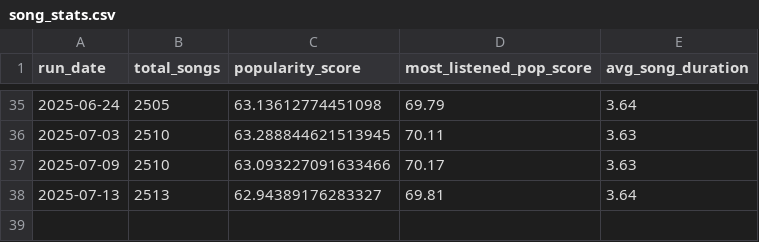
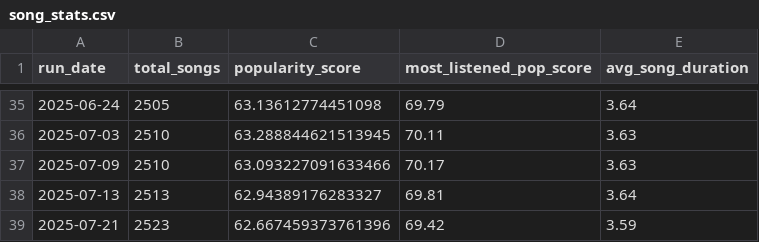
Before and after one commit to okekejus/personal_spotify_tracking, a CSV file: daily_dumps/song_stats.csv, drawn as a sheet; only a part is shown, gaps mark what is left out.

Commit message:
Song stats updated 2025-07-21

```diff
--- a/daily_dumps/song_stats.csv
+++ b/daily_dumps/song_stats.csv
@@ -38 +38,2 @@ run_date,total_songs,popularity_score,most_listened_pop_score,avg_song_duration
 2025-07-13,2513,62.94389176283327,69.81,3.64
+2025-07-21,2523,62.667459373761396,69.42,3.59
```
